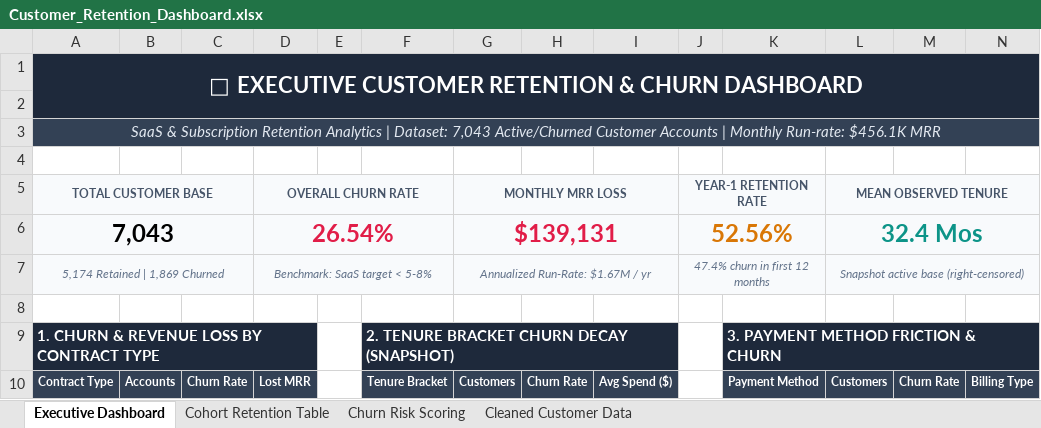
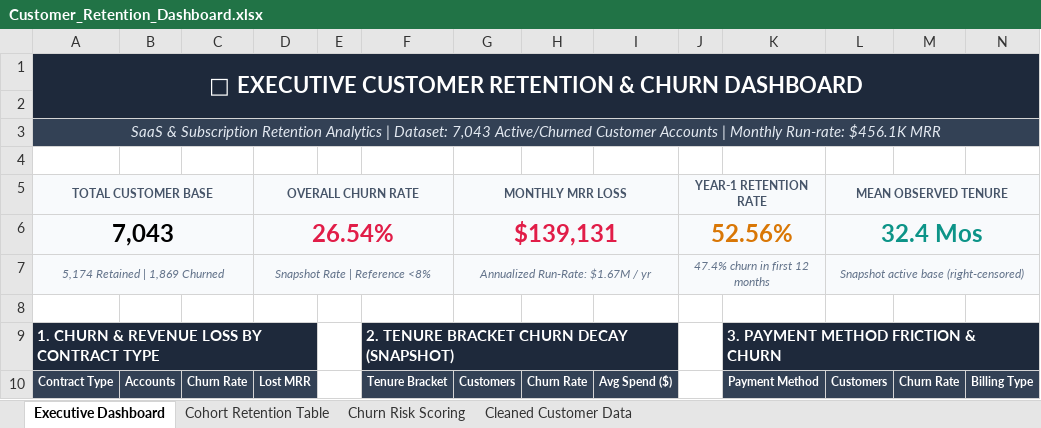
Before and after one commit to guruveer-singh/FUTURE_DS_01, an Excel workbook: Customer_Retention_Dashboard.xlsx, sheet Executive Dashboard, drawn as a sheet; only a part is shown; values as stored, in another font and other column widths than the file's, no borders; charts and pictures not drawn; the diff names each change by its address in the sheet, - before the commit and + after, or states it on an @@ line.

Commit message:
Qualify Task 2 snapshot churn benchmark and clarify bracket cumulative spend across all accounts

```diff
--- a/Customer_Retention_Dashboard.xlsx (sheet Executive Dashboard)
+++ b/Customer_Retention_Dashboard.xlsx (sheet Executive Dashboard)
-D7 (OVERALL CHURN RATE): Benchmark: SaaS target < 5-8%
+D7 (OVERALL CHURN RATE): Snapshot Rate | Reference <8%
```
Also changed, not shown: 5 other files.
